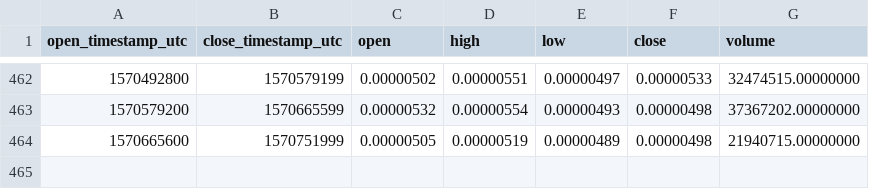
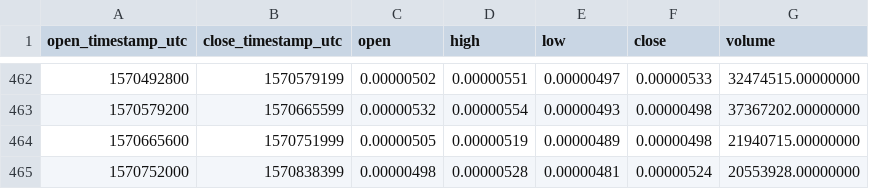
Before and after one commit to cryptobigbro/binance-MFTETH, a CSV file: binance-MFTETH-1d.csv, drawn as a sheet; only a part is shown, gaps mark what is left out; the diff names each change by its address in the sheet, - before the commit and + after, or states it on an @@ line.

```diff
--- a/binance-MFTETH-1d.csv
+++ b/binance-MFTETH-1d.csv
+row 465: 1570752000 | 1570838399 | 0.00000498 | 0.00000528 | 0.00000481 | 0.00000524 | 20553928.00000000
```
Also changed, not shown: binance-MFTETH-1h.csv.
